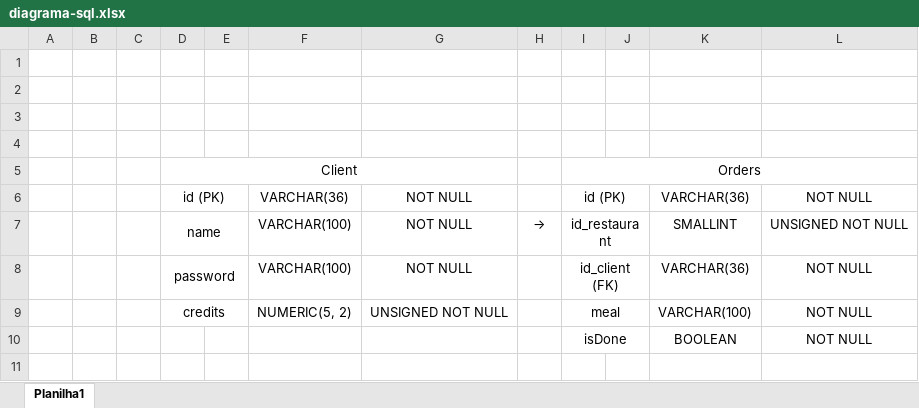
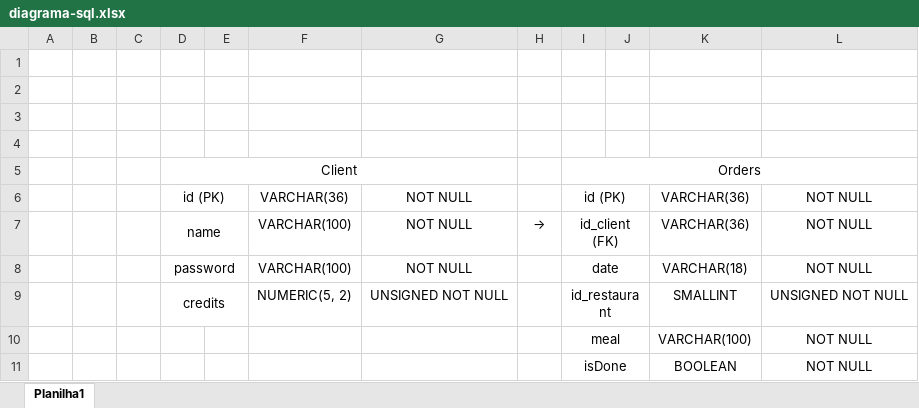
Before and after one commit to enzosakamoto/imaua, an Excel workbook: diagrama-sql.xlsx, sheet Planilha1, drawn as a sheet; values as stored, in another font and other column widths than the file's, no borders; the diff names each change by its address in the sheet, - before the commit and + after, or states it on an @@ line.

Commit message:
updated excel 🤯😘

```diff
--- a/diagrama-sql.xlsx (sheet Planilha1)
+++ b/diagrama-sql.xlsx (sheet Planilha1)
-I7: id_restaurant
+I7: id_client (FK)
-K7: SMALLINT
+K7: VARCHAR(36)
-L7: UNSIGNED NOT NULL
+L7: NOT NULL
-I8: id_client (FK)
+I8: date
-K8: VARCHAR(36)
+K8: VARCHAR(18)
-I9: meal
+I9: id_restaurant
-K9: VARCHAR(100)
+K9: SMALLINT
-L9: NOT NULL
+L9: UNSIGNED NOT NULL
+row 10:  |  |  |  |  |  |  |  | meal |  | VARCHAR(100) | NOT NULL
```
